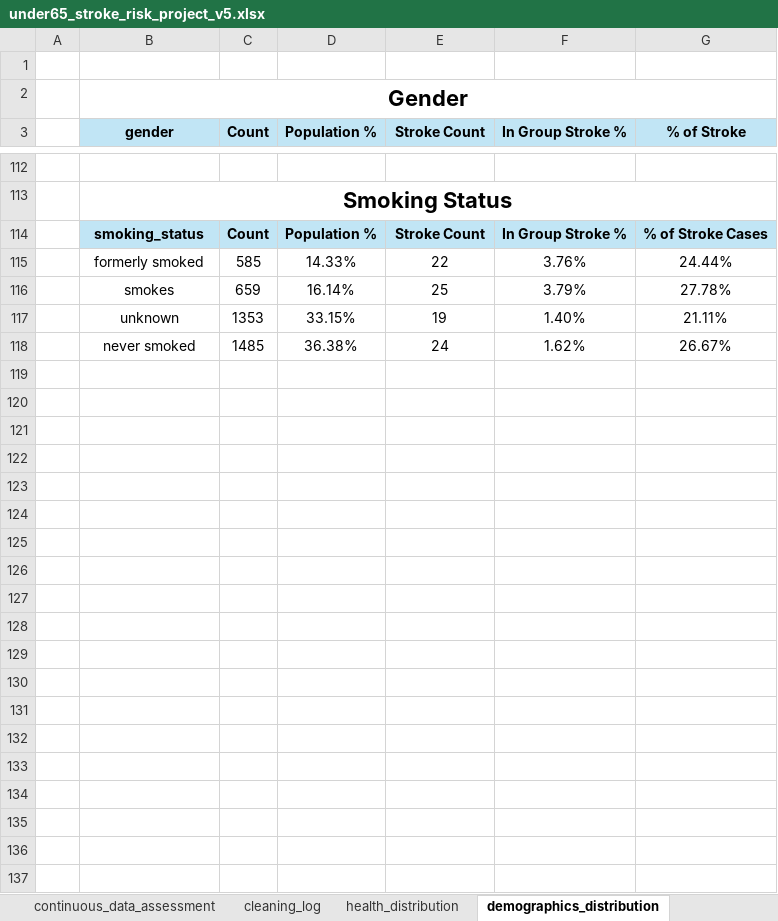
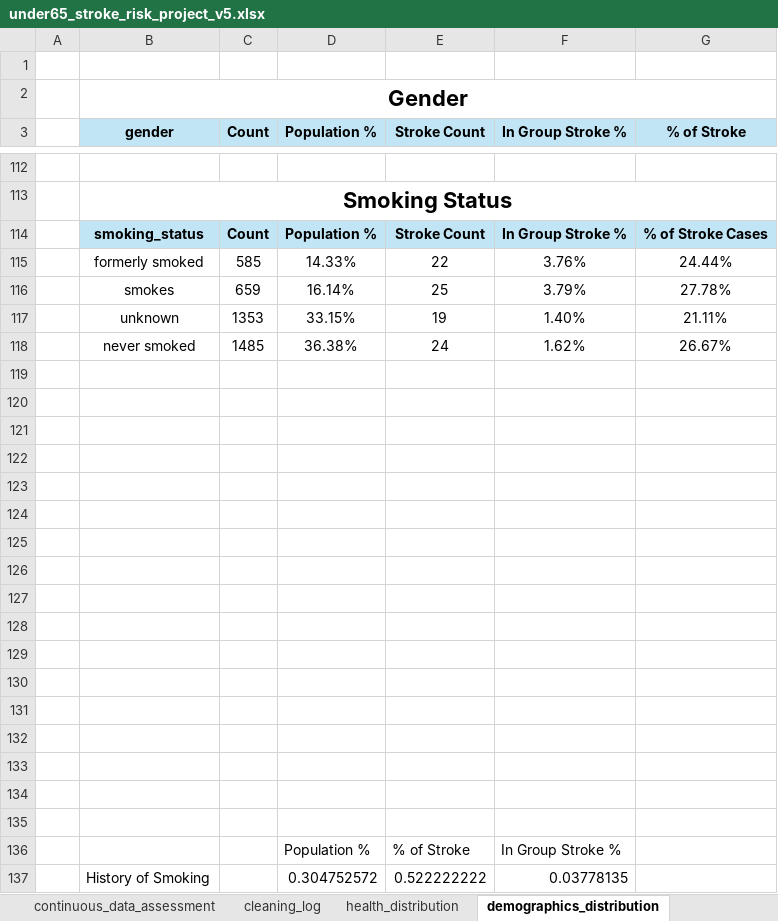
Before and after one commit to jmedinacs/under65_stroke_risk, an Excel workbook: Excel/under65_stroke_risk_project_v5.xlsx, sheet demographics_distribution, drawn as a sheet; only a part is shown, gaps mark what is left out; values as stored, in another font and other column widths than the file's, no borders; charts and pictures not drawn; the diff names each change by its address in the sheet, - before the commit and + after, or states it on an @@ line.

```diff
--- a/Excel/under65_stroke_risk_project_v5.xlsx (sheet demographics_distribution)
+++ b/Excel/under65_stroke_risk_project_v5.xlsx (sheet demographics_distribution)
+row 119: (empty)
+row 120: (empty)
+row 121: (empty)
+row 122: (empty)
+row 123: (empty)
+row 124: (empty)
+row 125: (empty)
+row 126: (empty)
+row 127: (empty)
+row 128: (empty)
+row 129: (empty)
+row 130: (empty)
+row 131: (empty)
+row 132: (empty)
+row 133: (empty)
+row 134: (empty)
+row 135: (empty)
+row 136:  |  |  | Population % | % of Stroke | In Group Stroke %
+row 137:  | History of Smoking |  | 0.304752572 | 0.522222222 | 0.03778135
```
Also changed, not shown: sheet feature_stroke_analysis, sheet age_risk_factor_analysis, sheet eda_log, sheet under65_context, sheet health_distribution, sheet continuous_data_assessment, 1 more sheet, other sheet tabs, formulas that keep their value, charts or pictures, 19 other files.
